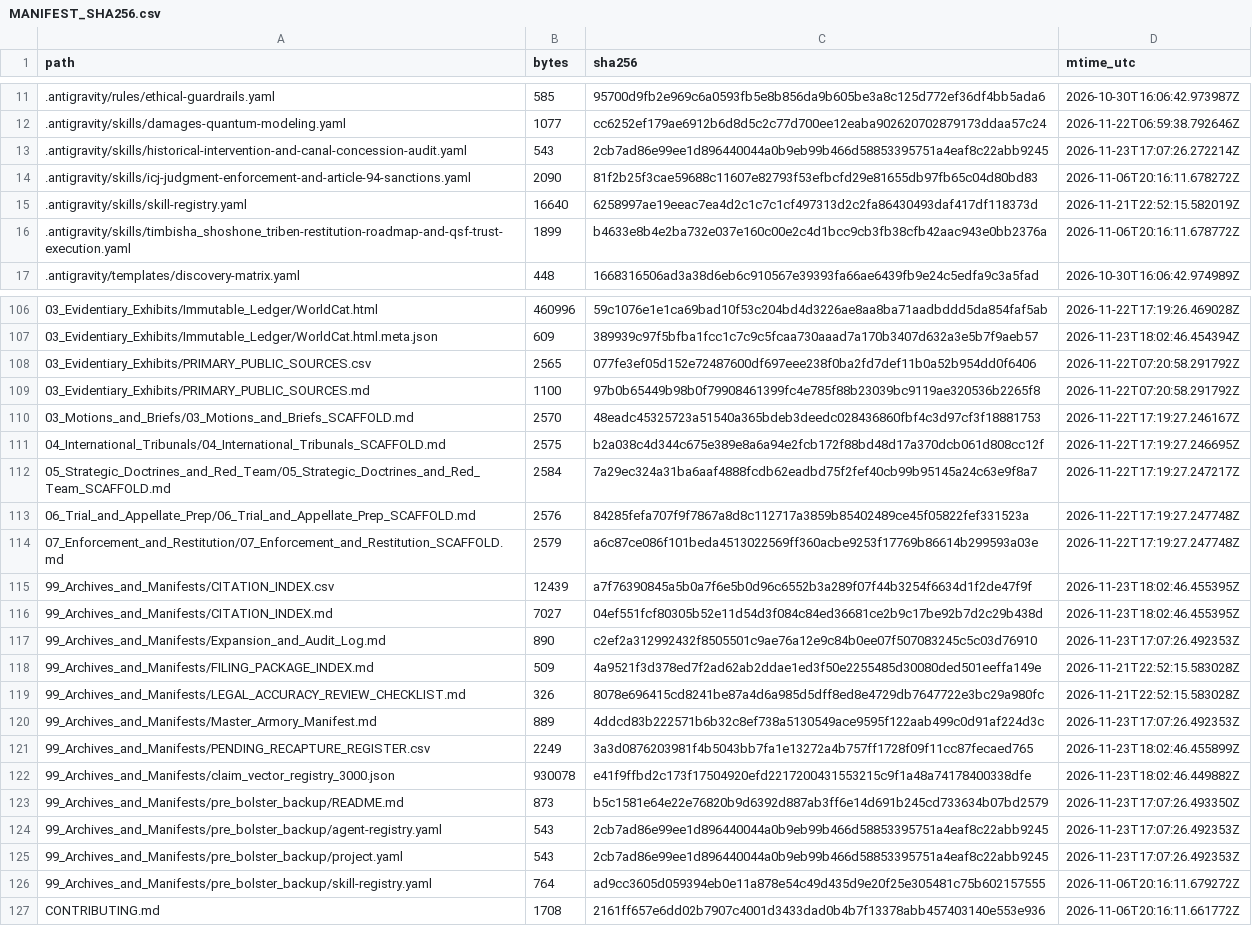
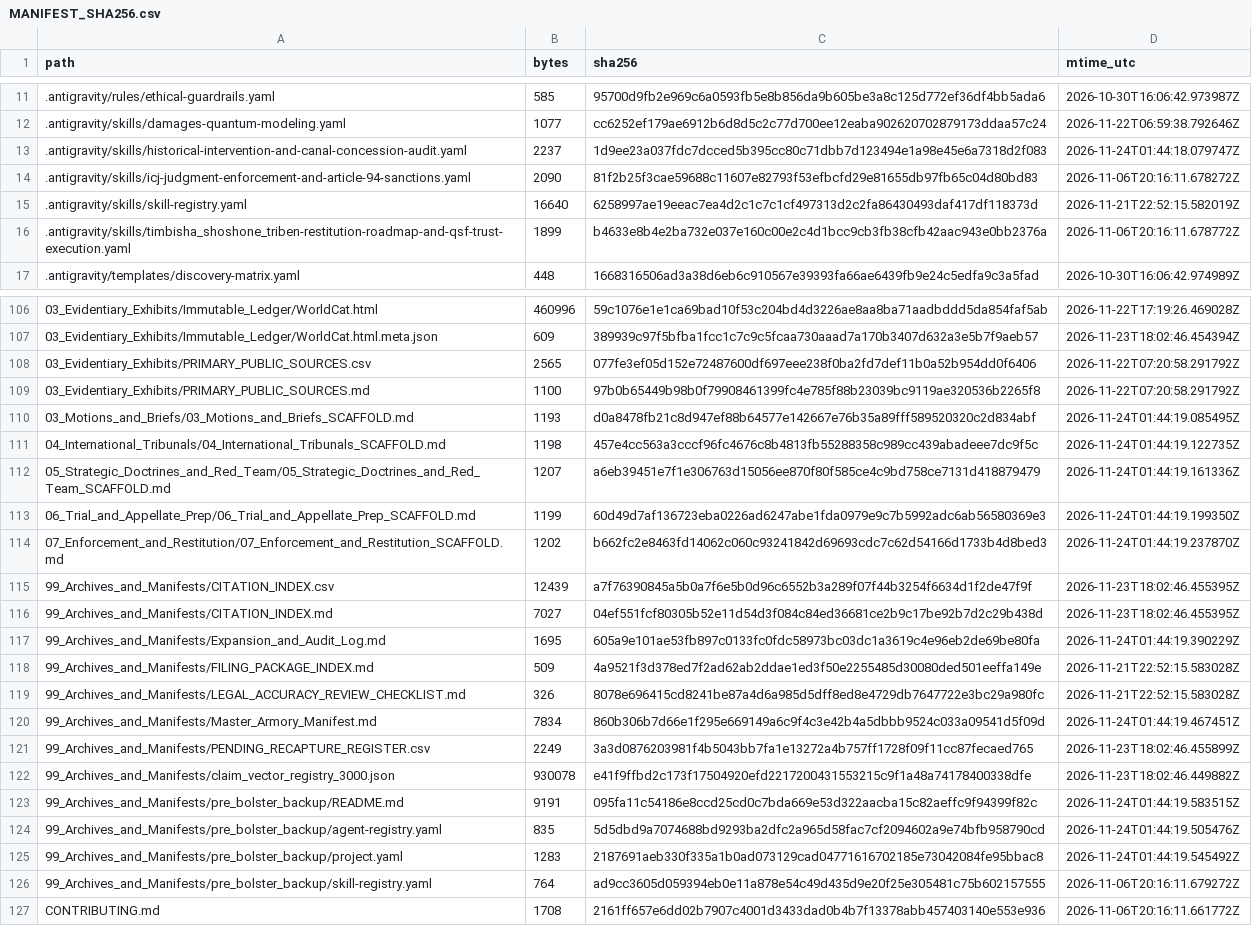
Before and after one commit to GlobalRestitutionAlliance/turtle-island-us-ca-timbisha-shoshone-tribe-master-litigation, a CSV file: 99_Archives_and_Manifests/MANIFEST_SHA256.csv, drawn as a sheet; only a part is shown, gaps mark what is left out; the diff covers the shown part only.

Commit message:
REVERTED DUE TO UNPROMPTED MASS J3WFICATED DATA CORRUPTION BY COMPROMISED BIASED LLM/ARTIFICIAL INTELLIGENCE MODELS

```diff
--- a/99_Archives_and_Manifests/MANIFEST_SHA256.csv
+++ b/99_Archives_and_Manifests/MANIFEST_SHA256.csv
@@ -12,3 +12,3 @@ path,bytes,sha256,mtime_utc
 .antigravity/skills/damages-quantum-modeling.yaml,1077,cc6252ef179ae6912b6d8d5c2c77d700ee12eaba902620702879173ddaa57c24,2026-11-22T06:59:38.792646Z
-.antigravity/skills/historical-intervention-and-canal-concession-audit.yaml,543,2cb7ad86e99ee1d896440044a0b9eb99b466d58853395751a4eaf8c22abb9245,2026-11-23T17:07:26.272214Z
+.antigravity/skills/historical-intervention-and-canal-concession-audit.yaml,2237,1d9ee23a037fdc7dcced5b395cc80c71dbb7d123494e1a98e45e6a7318d2f083,2026-11-24T01:44:18.079747Z
 .antigravity/skills/icj-judgment-enforcement-and-article-94-sanctions.yaml,2090,81f2b25f3cae59688c11607e82793f53efbcfd29e81655db97fb65c04d80bd83,2026-11-06T20:16:11.678272Z
@@ -109,18 +109,18 @@ path,bytes,sha256,mtime_utc
 03_Evidentiary_Exhibits/PRIMARY_PUBLIC_SOURCES.md,1100,97b0b65449b98b0f79908461399fc4e785f88b23039bc9119ae320536b2265f8,2026-11-22T07:20:58.291792Z
-03_Motions_and_Briefs/03_Motions_and_Briefs_SCAFFOLD.md,2570,48eadc45325723a51540a365bdeb3deedc028436860fbf4c3d97cf3f18881753,2026-11-22T17:19:27.246167Z
-04_International_Tribunals/04_International_Tribunals_SCAFFOLD.md,2575,b2a038c4d344c675e389e8a6a94e2fcb172f88bd48d17a370dcb061d808cc12f,2026-11-22T17:19:27.246695Z
-05_Strategic_Doctrines_and_Red_Team/05_Strategic_Doctrines_and_Red_Team_SCAFFOLD.md,2584,7a29ec324a31ba6aaf4888fcdb62eadbd75f2fef40cb99b95145a24c63e9f8a7,2026-11-22T17:19:27.247217Z
-06_Trial_and_Appellate_Prep/06_Trial_and_Appellate_Prep_SCAFFOLD.md,2576,84285fefa707f9f7867a8d8c112717a3859b85402489ce45f05822fef331523a,2026-11-22T17:19:27.247748Z
-07_Enforcement_and_Restitution/07_Enforcement_and_Restitution_SCAFFOLD.md,2579,a6c87ce086f101beda4513022569ff360acbe9253f17769b86614b299593a03e,2026-11-22T17:19:27.247748Z
+03_Motions_and_Briefs/03_Motions_and_Briefs_SCAFFOLD.md,1193,d0a8478fb21c8d947ef88b64577e142667e76b35a89fff589520320c2d834abf,2026-11-24T01:44:19.085495Z
+04_International_Tribunals/04_International_Tribunals_SCAFFOLD.md,1198,457e4cc563a3cccf96fc4676c8b4813fb55288358c989cc439abadeee7dc9f5c,2026-11-24T01:44:19.122735Z
+05_Strategic_Doctrines_and_Red_Team/05_Strategic_Doctrines_and_Red_Team_SCAFFOLD.md,1207,a6eb39451e7f1e306763d15056ee870f80f585ce4c9bd758ce7131d418879479,2026-11-24T01:44:19.161336Z
+06_Trial_and_Appellate_Prep/06_Trial_and_Appellate_Prep_SCAFFOLD.md,1199,60d49d7af136723eba0226ad6247abe1fda0979e9c7b5992adc6ab56580369e3,2026-11-24T01:44:19.199350Z
+07_Enforcement_and_Restitution/07_Enforcement_and_Restitution_SCAFFOLD.md,1202,b662fc2e8463fd14062c060c93241842d69693cdc7c62d54166d1733b4d8bed3,2026-11-24T01:44:19.237870Z
 99_Archives_and_Manifests/CITATION_INDEX.csv,12439,a7f76390845a5b0a7f6e5b0d96c6552b3a289f07f44b3254f6634d1f2de47f9f,2026-11-23T18:02:46.455395Z
 99_Archives_and_Manifests/CITATION_INDEX.md,7027,04ef551fcf80305b52e11d54d3f084c84ed36681ce2b9c17be92b7d2c29b438d,2026-11-23T18:02:46.455395Z
-99_Archives_and_Manifests/Expansion_and_Audit_Log.md,890,c2ef2a312992432f8505501c9ae76a12e9c84b0ee07f507083245c5c03d76910,2026-11-23T17:07:26.492353Z
+99_Archives_and_Manifests/Expansion_and_Audit_Log.md,1695,605a9e101ae53fb897c0133fc0fdc58973bc03dc1a3619c4e96eb2de69be80fa,2026-11-24T01:44:19.390229Z
 99_Archives_and_Manifests/FILING_PACKAGE_INDEX.md,509,4a9521f3d378ed7f2ad62ab2ddae1ed3f50e2255485d30080ded501eeffa149e,2026-11-21T22:52:15.583028Z
 99_Archives_and_Manifests/LEGAL_ACCURACY_REVIEW_CHECKLIST.md,326,8078e696415cd8241be87a4d6a985d5dff8ed8e4729db7647722e3bc29a980fc,2026-11-21T22:52:15.583028Z
-99_Archives_and_Manifests/Master_Armory_Manifest.md,889,4ddcd83b222571b6b32c8ef738a5130549ace9595f122aab499c0d91af224d3c,2026-11-23T17:07:26.492353Z
+99_Archives_and_Manifests/Master_Armory_Manifest.md,7834,860b306b7d66e1f295e669149a6c9f4c3e42b4a5dbbb9524c033a09541d5f09d,2026-11-24T01:44:19.467451Z
 99_Archives_and_Manifests/PENDING_RECAPTURE_REGISTER.csv,2249,3a3d0876203981f4b5043bb7fa1e13272a4b757ff1728f09f11cc87fecaed765,2026-11-23T18:02:46.455899Z
 99_Archives_and_Manifests/claim_vector_registry_3000.json,930078,e41f9ffbd2c173f17504920efd2217200431553215c9f1a48a74178400338dfe,2026-11-23T18:02:46.449882Z
-99_Archives_and_Manifests/pre_bolster_backup/README.md,873,b5c1581e64e22e76820b9d6392d887ab3ff6e14d691b245cd733634b07bd2579,2026-11-23T17:07:26.493350Z
-99_Archives_and_Manifests/pre_bolster_backup/agent-registry.yaml,543,2cb7ad86e99ee1d896440044a0b9eb99b466d58853395751a4eaf8c22abb9245,2026-11-23T17:07:26.492353Z
-99_Archives_and_Manifests/pre_bolster_backup/project.yaml,543,2cb7ad86e99ee1d896440044a0b9eb99b466d58853395751a4eaf8c22abb9245,2026-11-23T17:07:26.492353Z
+99_Archives_and_Manifests/pre_bolster_backup/README.md,9191,095fa11c54186e8ccd25cd0c7bda669e53d322aacba15c82aeffc9f94399f82c,2026-11-24T01:44:19.583515Z
+99_Archives_and_Manifests/pre_bolster_backup/agent-registry.yaml,835,5d5dbd9a7074688bd9293ba2dfc2a965d58fac7cf2094602a9e74bfb958790cd,2026-11-24T01:44:19.505476Z
+99_Archives_and_Manifests/pre_bolster_backup/project.yaml,1283,2187691aeb330f335a1b0ad073129cad04771616702185e73042084fe95bbac8,2026-11-24T01:44:19.545492Z
 99_Archives_and_Manifests/pre_bolster_backup/skill-registry.yaml,764,ad9cc3605d059394eb0e11a878e54c49d435d9e20f25e305481c75b602157555,2026-11-06T20:16:11.679272Z
```
Also changed, not shown: 77 edited cells elsewhere in this file, 37 other files.
